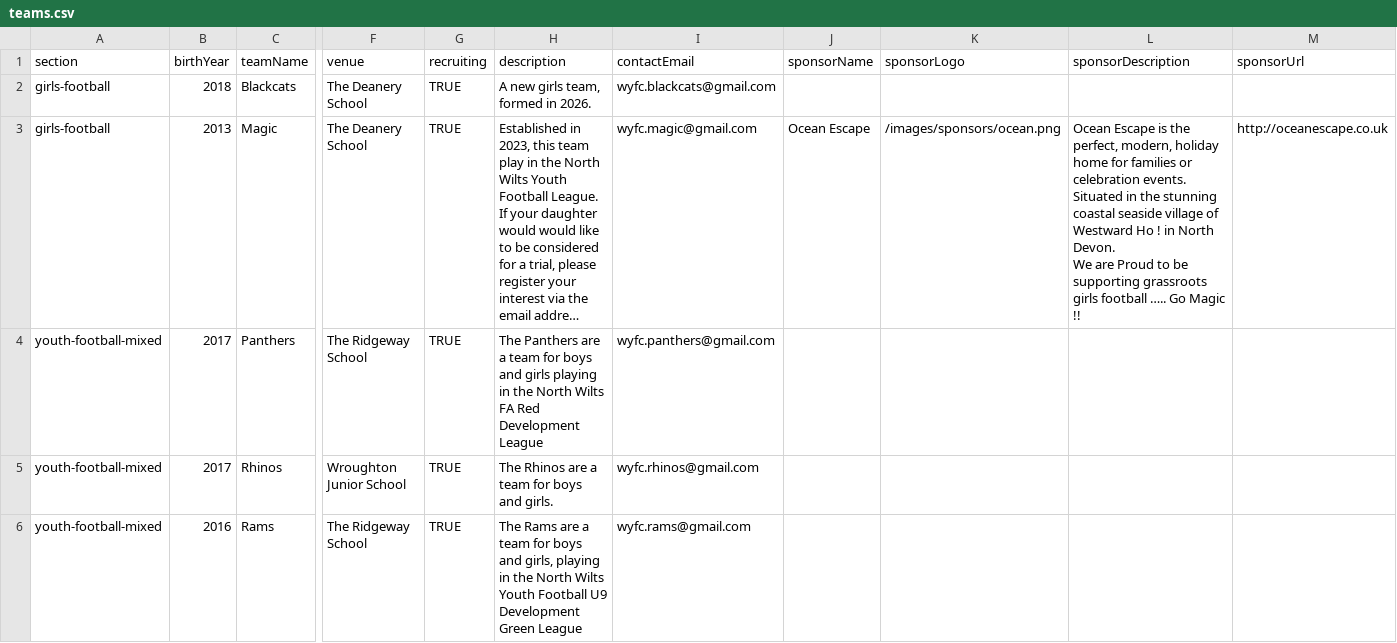
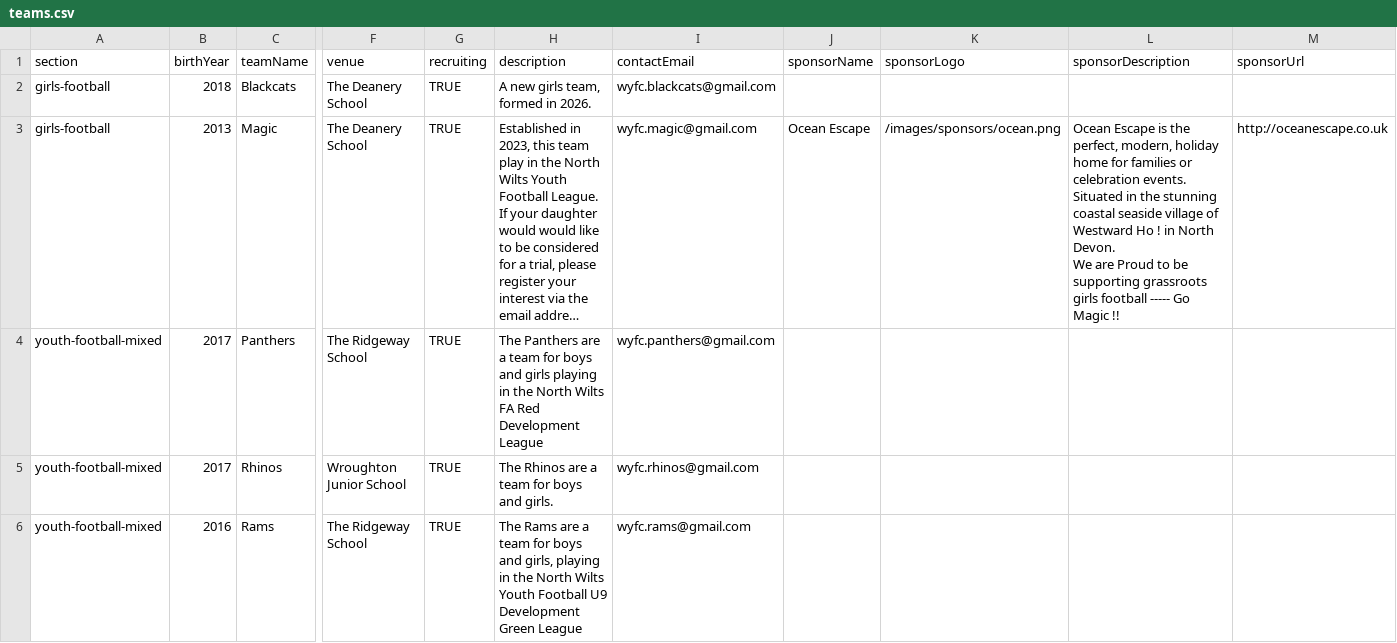
Before and after one commit to WWFC-Apps/wwfc-website, a CSV file: src/data/teams.csv, drawn as a sheet; only a part is shown, gaps mark what is left out; long unchanged cells end in …; the diff names each change by its address in the sheet, - before the commit and + after, or states it on an @@ line.

Commit message:
sponsor9

```diff
--- a/src/data/teams.csv
+++ b/src/data/teams.csv
-L3 (sponsorDescription): …girls football ….. Go Magic…
+L3 (sponsorDescription): …girls football ----- Go Magic…
```
